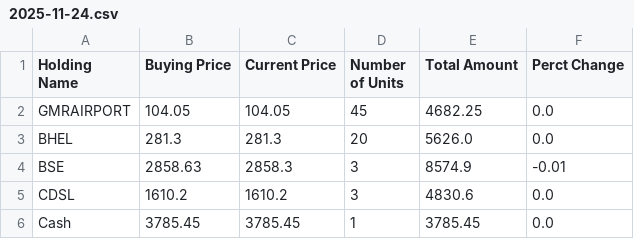
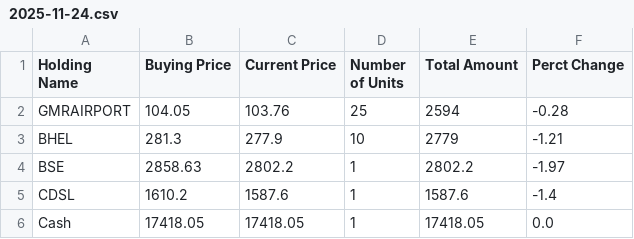
Before and after one commit to Self-Managed-Stock-Portfolios/smsp-gpt-5, a CSV file: Portfolio Files/2025-11-24.csv, drawn as a sheet.

```diff
--- a/Portfolio Files/2025-11-24.csv
+++ b/Portfolio Files/2025-11-24.csv
@@ -1,6 +1,6 @@
 Holding Name,Buying Price,Current Price,Number of Units,Total Amount,Perct Change
-GMRAIRPORT,104.05,104.05,45,4682.25,0.0
-BHEL,281.3,281.3,20,5626.0,0.0
-BSE,2858.63,2858.3,3,8574.9,-0.01
-CDSL,1610.2,1610.2,3,4830.6,0.0
-Cash,3785.45,3785.45,1,3785.45,0.0
+GMRAIRPORT,104.05,103.76,25,2594,-0.28
+BHEL,281.3,277.9,10,2779,-1.21
+BSE,2858.63,2802.2,1,2802.2,-1.97
+CDSL,1610.2,1587.6,1,1587.6,-1.4
+Cash,17418.05,17418.05,1,17418.05,0.0
```
Also changed, not shown: 2 other files.
